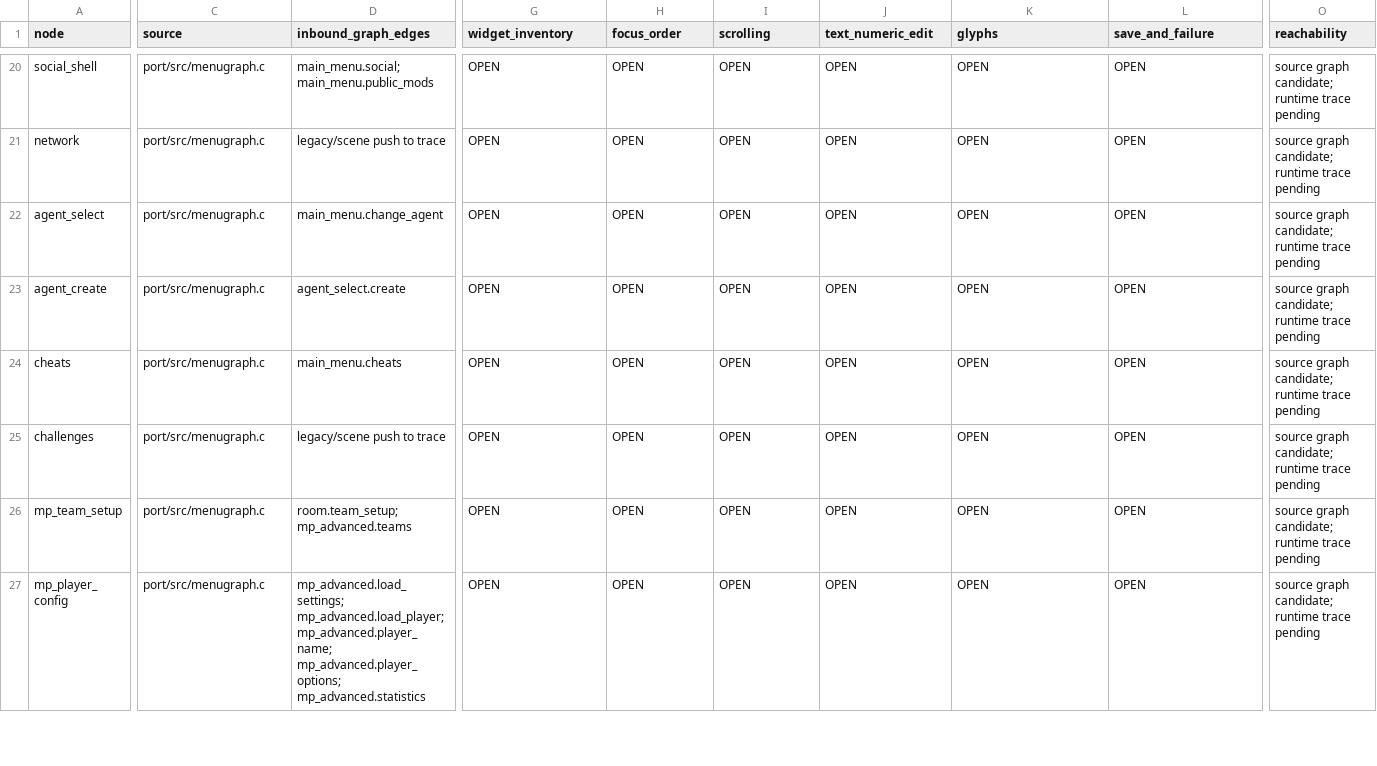
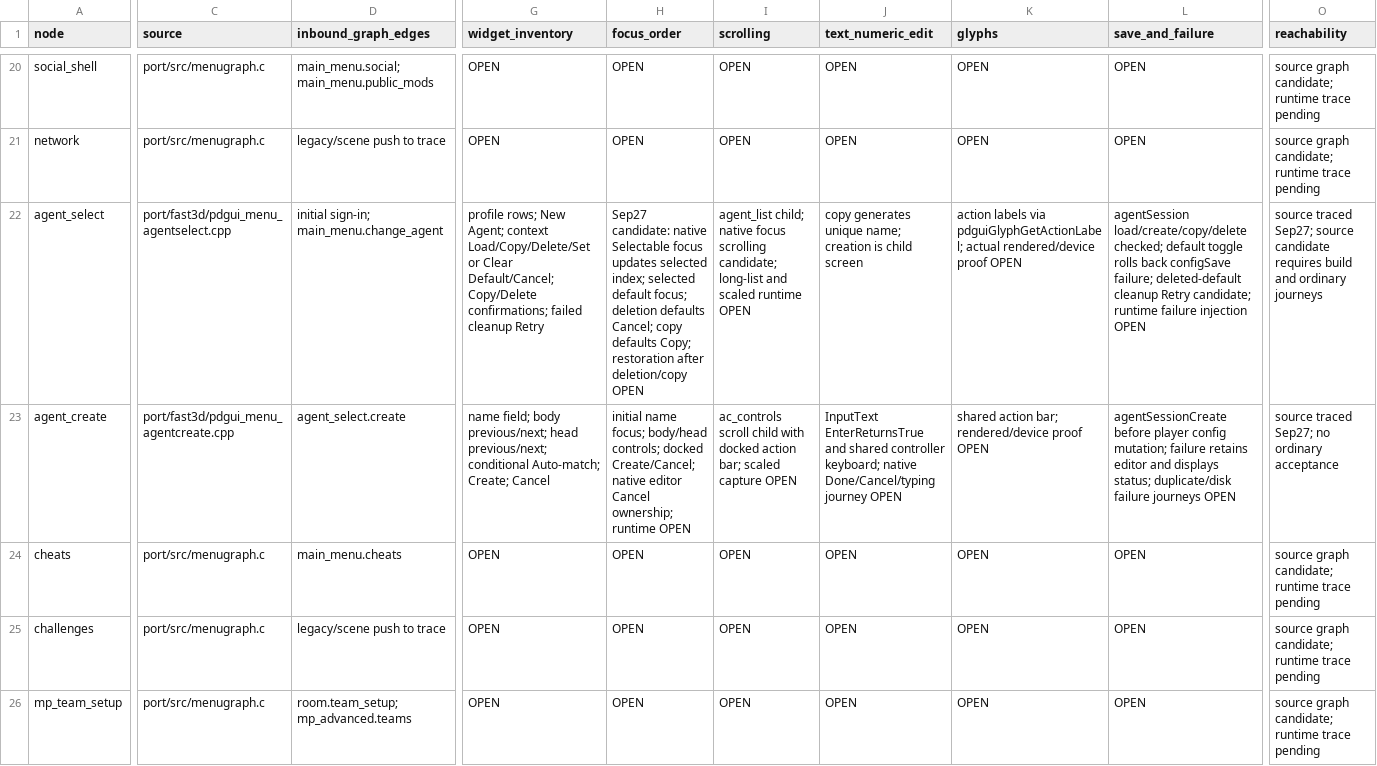
Before and after one commit to MikeHazeJr/perfect-dark-2, a CSV file: context/audits/2026/menu-node-matrix-2026-09-23.csv, drawn as a sheet; only a part is shown, gaps mark what is left out; the shorter side is filled out with more unchanged rows; the diff covers the shown part only; the diff names each change by its address in the sheet, - before the commit and + after, or states it on an @@ line.

Commit message:
Menus - T-MENUS-003: Preserve Agent default saves and native focus
Roll back failed default-Agent preference changes and expose retry for
cleanup after deletion. Let native Selectable focus own row activation,
restore and scroll copied/deleted rows, and defer load/create transitions
until ImGui windows have ended. Record the live Agent coverage audit.

Validation: isolated client/tests builds; broad input/menu/settings 234
cases and 9745 assertions pass; real Settings/config-save 11 cases and
123 assertions pass. Full suite remains red with 18 unrelated failures.
Ordinary Agent smoke did not launch: B-801 refused 923 MB commit headroom.
Physical devices, rendered failure/retry and full menu journeys remain open.

Refs: T-MENUS-003, T-MENUS-004

```diff
--- a/context/audits/2026/menu-node-matrix-2026-09-23.csv
+++ b/context/audits/2026/menu-node-matrix-2026-09-23.csv
-C22 (source): port/src/menugraph.c
+C22 (source): port/fast3d/pdgui_menu_agentselect.cpp
-D22 (inbound_graph_edges): main_menu.change_agent
+D22 (inbound_graph_edges): initial sign-in; main_menu.change_agent
-G22 (widget_inventory): OPEN
+G22 (widget_inventory): profile rows; New Agent; context Load/Copy/Delete/Set or Clear Default/Cancel; Copy/Delete confirmations; failed cleanup Retry
-H22 (focus_order): OPEN
+H22 (focus_order): Sep27 candidate: native Selectable focus updates selected index; selected default focus; deletion defaults Cancel; copy defaults Copy; restoration after deletion/copy OPEN
-I22 (scrolling): OPEN
+I22 (scrolling): agent_list child; native focus scrolling candidate; long-list and scaled runtime OPEN
-J22 (text_numeric_edit): OPEN
+J22 (text_numeric_edit): copy generates unique name; creation is child screen
-K22 (glyphs): OPEN
+K22 (glyphs): action labels via pdguiGlyphGetActionLabel; actual rendered/device proof OPEN
-L22 (save_and_failure): OPEN
+L22 (save_and_failure): agentSession load/create/copy/delete checked; default toggle rolls back configSave failure; deleted-default cleanup Retry candidate; runtime failure injection OPEN
-O22 (reachability): source graph candidate; runtime trace pending
+O22 (reachability): source traced Sep27; source candidate requires build and ordinary journeys
-C23 (source): port/src/menugraph.c
+C23 (source): port/fast3d/pdgui_menu_agentcreate.cpp
-G23 (widget_inventory): OPEN
+G23 (widget_inventory): name field; body previous/next; head previous/next; conditional Auto-match; Create; Cancel
-H23 (focus_order): OPEN
+H23 (focus_order): initial name focus; body/head controls; docked Create/Cancel; native editor Cancel ownership; runtime OPEN
-I23 (scrolling): OPEN
+I23 (scrolling): ac_controls scroll child with docked action bar; scaled capture OPEN
-J23 (text_numeric_edit): OPEN
+J23 (text_numeric_edit): InputText EnterReturnsTrue and shared controller keyboard; native Done/Cancel/typing journey OPEN
-K23 (glyphs): OPEN
+K23 (glyphs): shared action bar; rendered/device proof OPEN
-L23 (save_and_failure): OPEN
+L23 (save_and_failure): agentSessionCreate before player config mutation; failure retains editor and displays status; duplicate/disk failure journeys OPEN
-O23 (reachability): source graph candidate; runtime trace pending
+O23 (reachability): source traced Sep27; no ordinary acceptance
```
Also changed, not shown: 1 edited cell elsewhere in this file, 7 other files.
